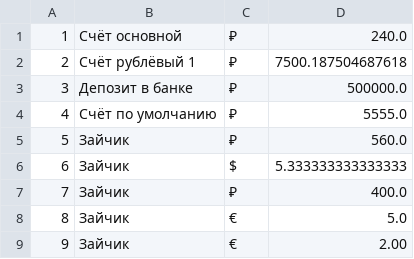
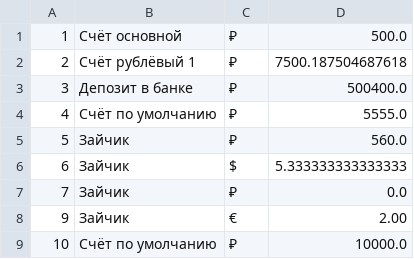
Before and after one commit to lchansky/save_your_money, a CSV file: wallets.csv, drawn as a sheet.

```diff
--- a/wallets.csv
+++ b/wallets.csv
@@ -1,4 +1,4 @@
-1,Счёт основной,₽,240.0
+1,Счёт основной,₽,500.0
 2,Счёт рублёвый 1,₽,7500.187504687618
-3,Депозит в банке,₽,500000.0
+3,Депозит в банке,₽,500400.0
 4,Счёт по умолчанию,₽,5555.0
@@ -6,4 +6,4 @@
 6,Зайчик,$,5.333333333333333
-7,Зайчик,₽,400.0
-8,Зайчик,€,5.0
+7,Зайчик,₽,0.0
 9,Зайчик,€,2.00
+10,Счёт по умолчанию,₽,10000.0
```
Also changed, not shown: 1 other file.
